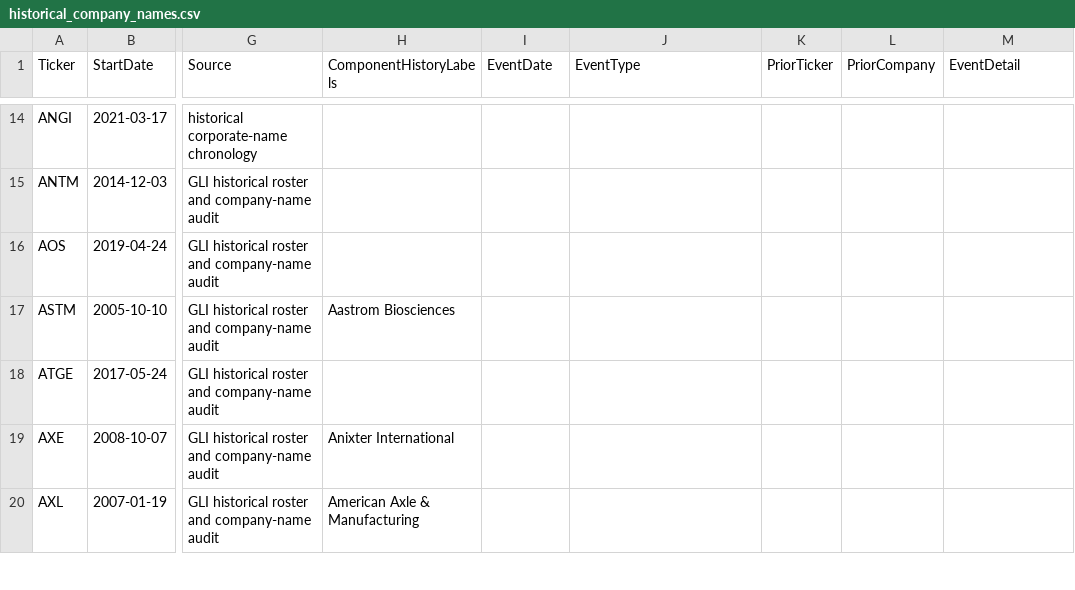
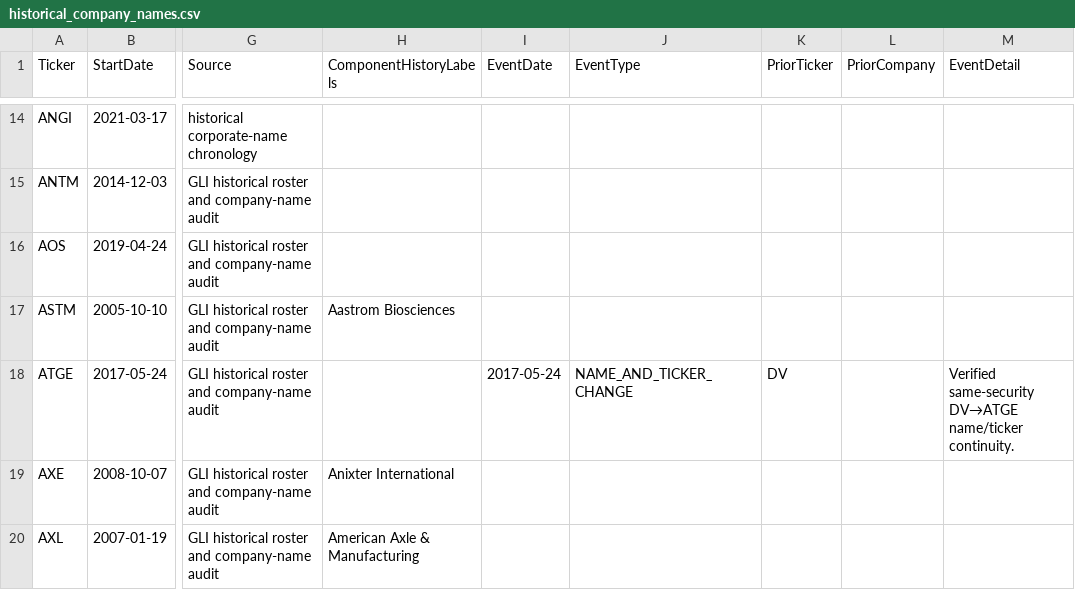
Before and after one commit to torpit85/great-lakes-index, a CSV file: site_data/historical_company_names.csv, drawn as a sheet; only a part is shown, gaps mark what is left out; the diff covers the shown part only; the diff names each change by its address in the sheet, - before the commit and + after, or states it on an @@ line.

Commit message:
Repair historical breadth continuity

```diff
--- a/site_data/historical_company_names.csv
+++ b/site_data/historical_company_names.csv
-I18 (EventDate): (empty)
+I18 (EventDate): 2017-05-24
-J18 (EventType): (empty)
+J18 (EventType): NAME_AND_TICKER_CHANGE
-K18 (PriorTicker): (empty)
+K18 (PriorTicker): DV
-M18 (EventDetail): (empty)
+M18 (EventDetail): Verified same-security DV→ATGE name/ticker continuity.
```
Also changed, not shown: 21 edited cells elsewhere in this file, 2 other files.
